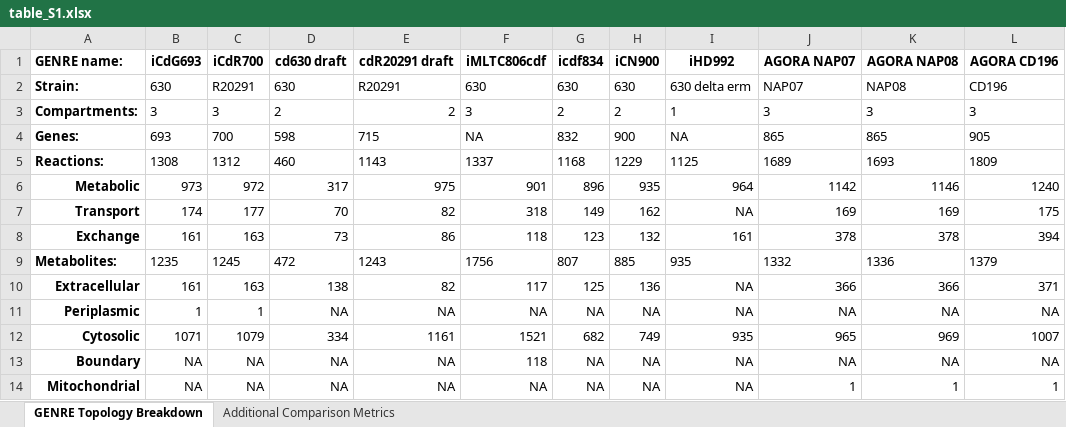
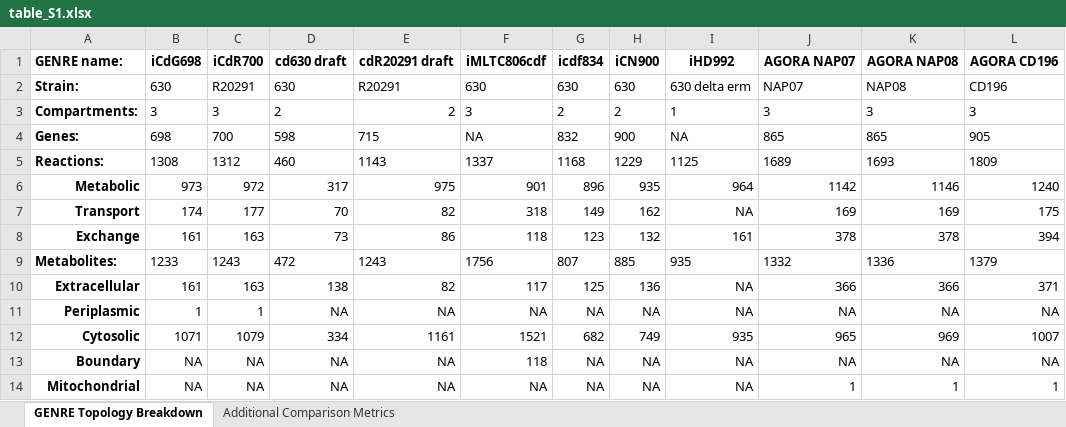
Before and after one commit to csbl/Jenior_CdifficileGENRE_2021, an Excel workbook: results/tables/table_S1.xlsx, sheet GENRE Topology Breakdown, drawn as a sheet; only a part is shown; values as stored, in another font and other column widths than the file's, no borders; the diff names each change by its address in the sheet, - before the commit and + after, or states it on an @@ line.

Commit message:
table S1

```diff
--- a/results/tables/table_S1.xlsx (sheet GENRE Topology Breakdown)
+++ b/results/tables/table_S1.xlsx (sheet GENRE Topology Breakdown)
-B1: iCdG693
+B1: iCdG698
-B4 (iCdG698): 693
+B4 (iCdG698): 698
-B9 (iCdG698): 1235
+B9 (iCdG698): 1233
-C9 (iCdR700): 1245
+C9 (iCdR700): 1243
```
Also changed, not shown: 2 other files.
